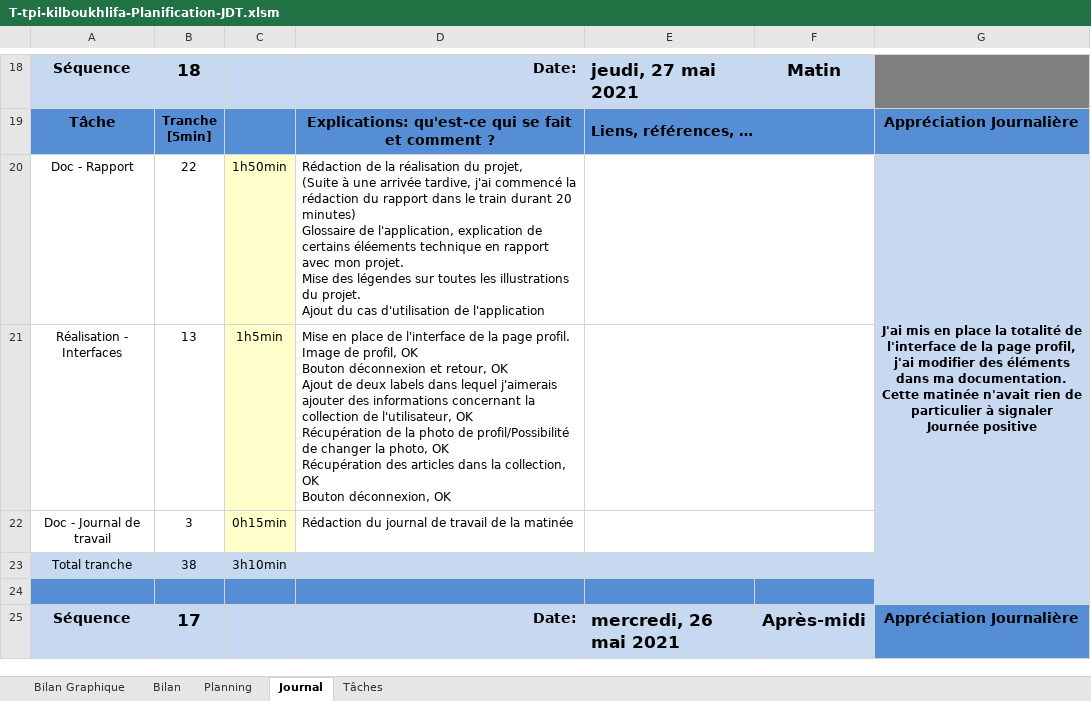
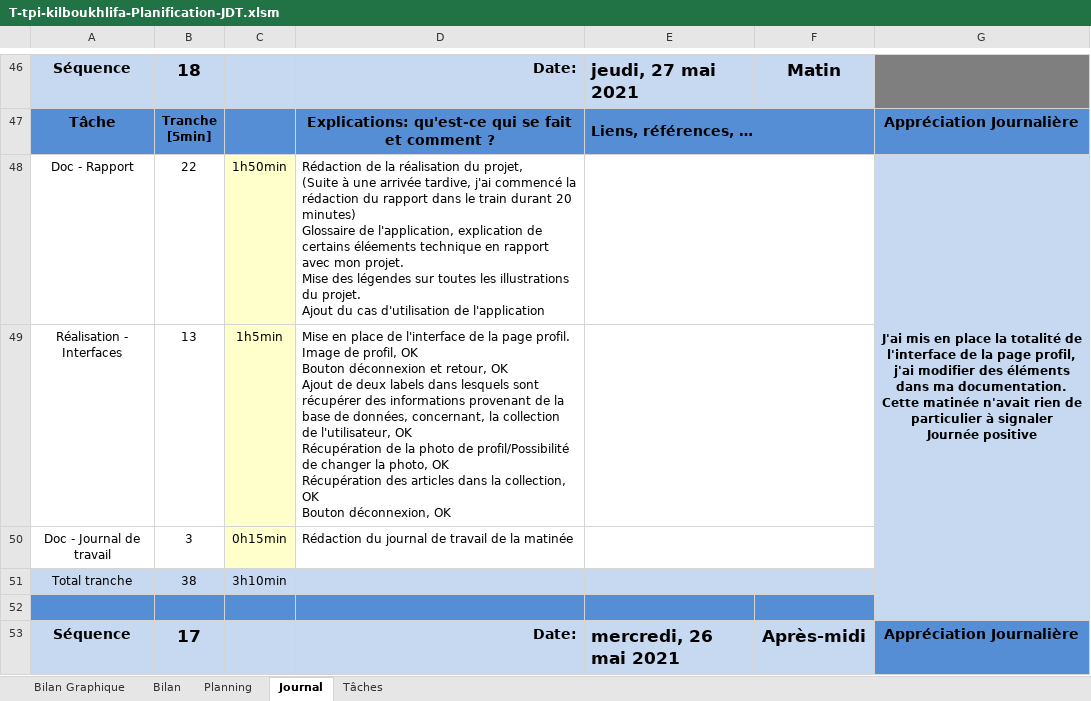
Before and after one commit to KillermyB/TPI_inventaireHabits_BoukhlifaK, an Excel workbook: 2.Journal de travail/T-tpi-kilboukhlifa-Planification-JDT.xlsm, sheet Journal, drawn as a sheet; only a part is shown, gaps mark what is left out; values as stored, in another font and other column widths than the file's, no borders; charts and pictures and conditional formats not drawn; 1 other sheet too large or unreadable and not compared; addresses are those after the commit; the diff covers the shown part only; the diff names each change by its address in the sheet, - before the commit and + after, or states it on an @@ line.

Commit message:
Modification 02.06.21
Ajout de l'une des dernières versions de l'application
Création de la maquette graphique
Mise à jour du rapport technique
Mise à jour du journal de travail

```diff
--- a/2.Journal de travail/T-tpi-kilboukhlifa-Planification-JDT.xlsm (sheet Journal)
+++ b/2.Journal de travail/T-tpi-kilboukhlifa-Planification-JDT.xlsm (sheet Journal)
-D49: …labels dans lequel j'aimerais ajouter des informations concernant la collection…
+D49: …labels dans lesquels sont récupérer des informations provenant de la base de données, concernant, la collection…
```
Also changed, not shown: 28 added rows elsewhere in this sheet, sheet Tâches, sheet Bilan Graphique, formulas that keep their value, charts or pictures, 3 other files.
